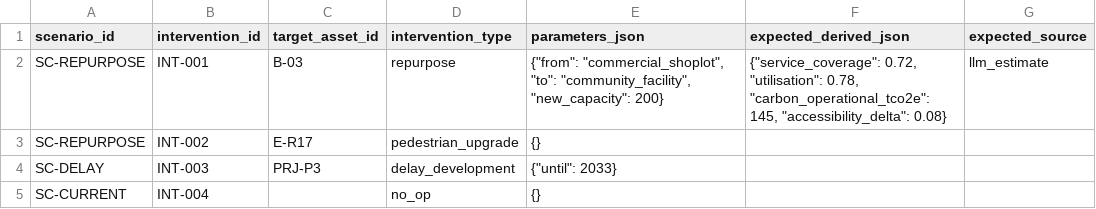
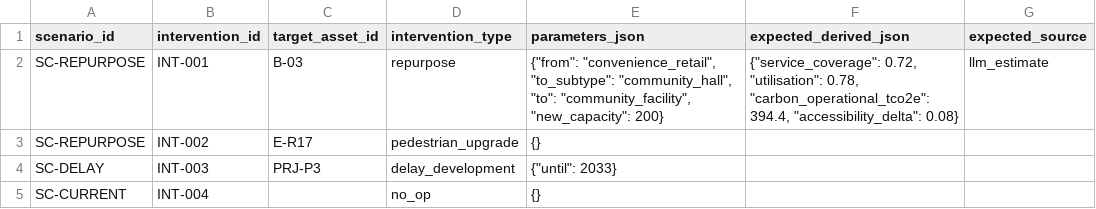
Before and after one commit to chan050516-sudo/Living_Masterplan, a CSV file: mock/business/interventions.csv, drawn as a sheet; only a part is shown; the diff names each change by its address in the sheet, - before the commit and + after, or states it on an @@ line.

Commit message:
1. Remove scoring mechanism 2. Apply subtype to drivers 3. Township metrics 4. Testing and debug

```diff
--- a/mock/business/interventions.csv
+++ b/mock/business/interventions.csv
-E2 (parameters_json): {"from": "commercial_shoplot", "to": "community_facility",…
+E2 (parameters_json): {"from": "convenience_retail", "to_subtype": "community_hall", "to": "community_facility",…
-F2 (expected_derived_json): …0.78, "carbon_operational_tco2e": 145, "accessibility_delta": 0.08}
+F2 (expected_derived_json): …0.78, "carbon_operational_tco2e": 394.4, "accessibility_delta": 0.08}
```
Also changed, not shown: mock/business/asset_metrics_enriched.csv, mock/business/development_candidates.csv, 35 other files.
